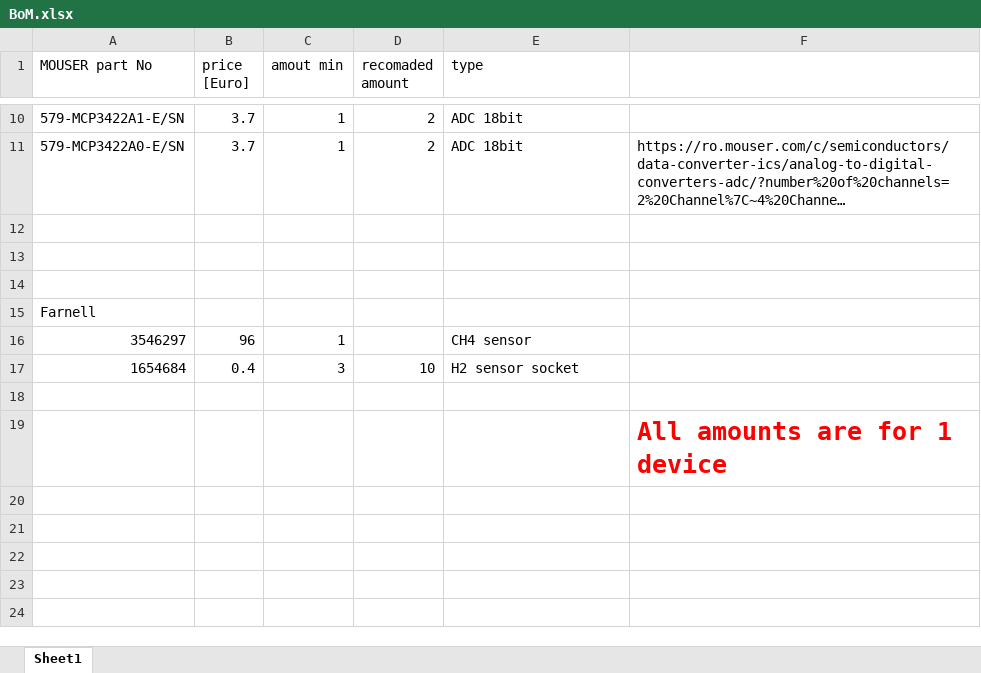
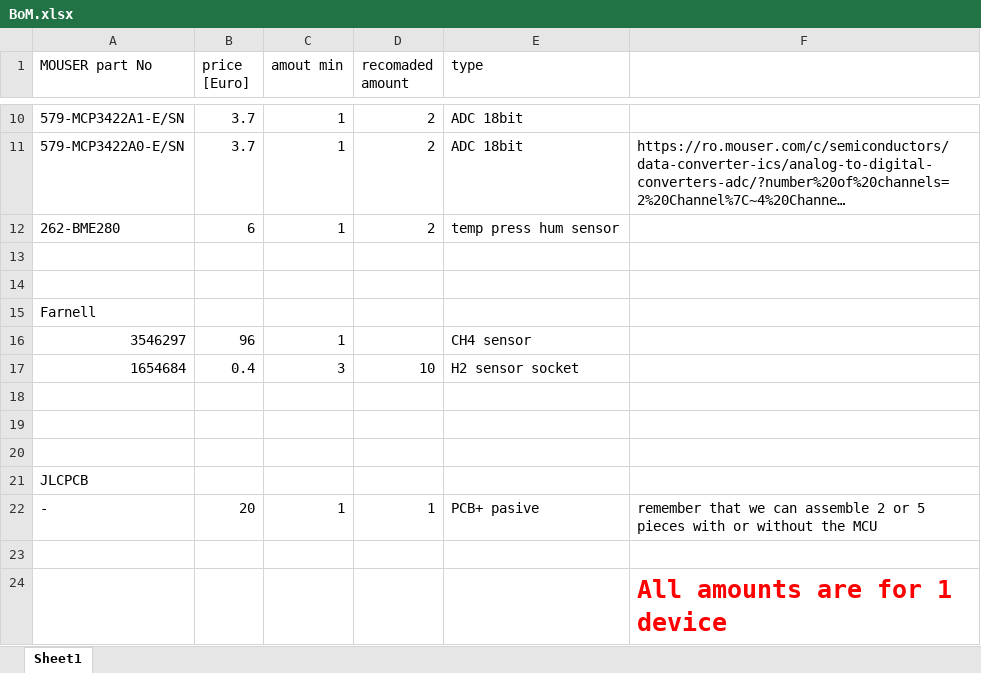
Before and after one commit to immortal-sniper1/GMWPY_UPB2023, an Excel workbook: doc/BoM.xlsx, sheet Sheet1, drawn as a sheet; only a part is shown, gaps mark what is left out; long unchanged cells end in …; values as stored, in another font and other column widths than the file's, no borders; the diff names each change by its address in the sheet, - before the commit and + after, or states it on an @@ line.

```diff
--- a/doc/BoM.xlsx (sheet Sheet1)
+++ b/doc/BoM.xlsx (sheet Sheet1)
-row 12: (empty)
+row 12: 262-BME280 | 6 | 1 | 2 | temp press hum sensor
+row 18: (empty)
+row 19: (empty)
+row 20: (empty)
+row 21: JLCPCB
+row 22: - | 20 | 1 | 1 | PCB+ pasive | remember that we can assemble 2 or 5 pieces with or without the MCU
```
Also changed, not shown: 40 other files.
